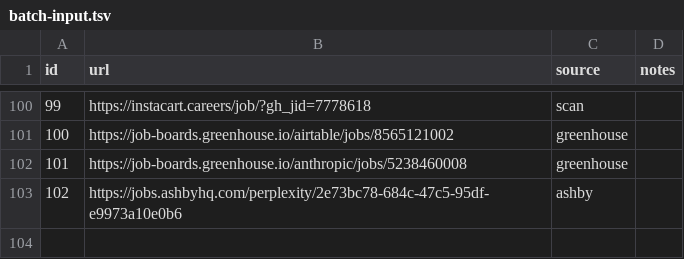
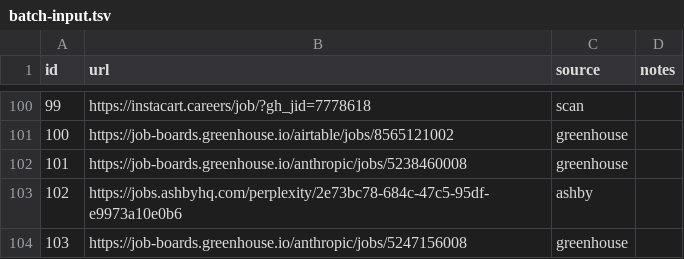
Before and after one commit to snigdhagaddam94/WorldOfAI, a TSV file: CareerOps/batch/batch-input.tsv, drawn as a sheet; only a part is shown, gaps mark what is left out; the diff names each change by its address in the sheet, - before the commit and + after, or states it on an @@ line.

```diff
--- a/CareerOps/batch/batch-input.tsv
+++ b/CareerOps/batch/batch-input.tsv
+row 104: 103 | https://job-boards.greenhouse.io/anthropic/jobs/5247156008 | greenhouse
```
Also changed, not shown: CareerOps/batch/batch-state.tsv, CareerOps/data/scan-history.tsv, 3 other files.
